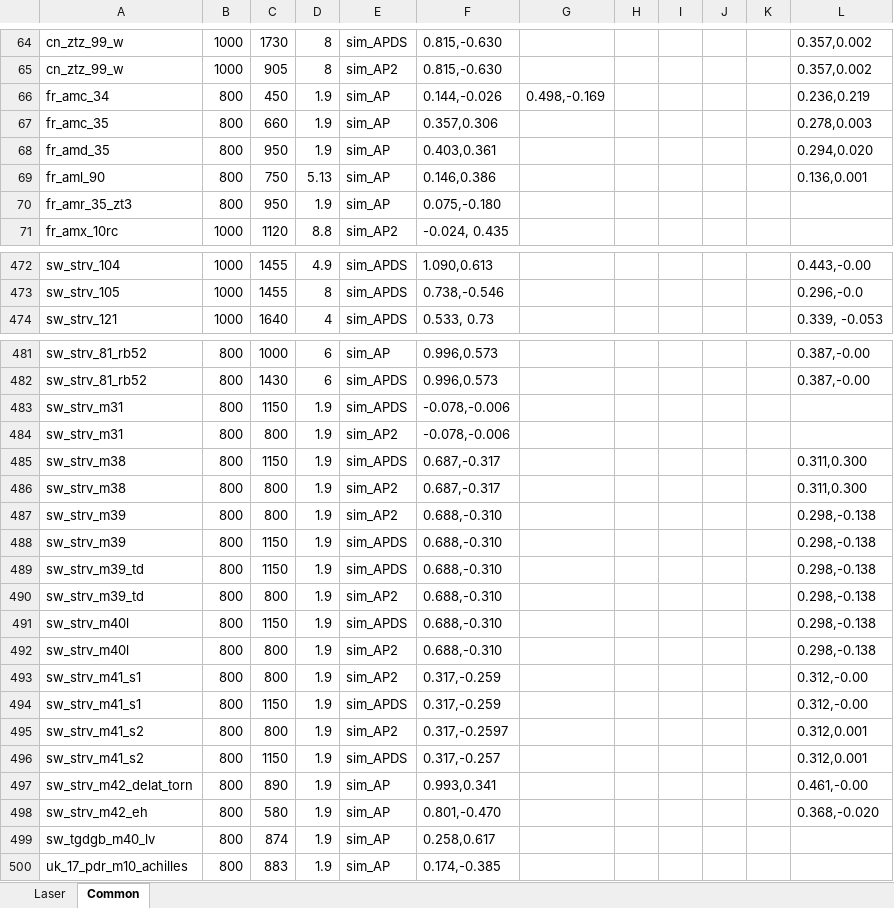
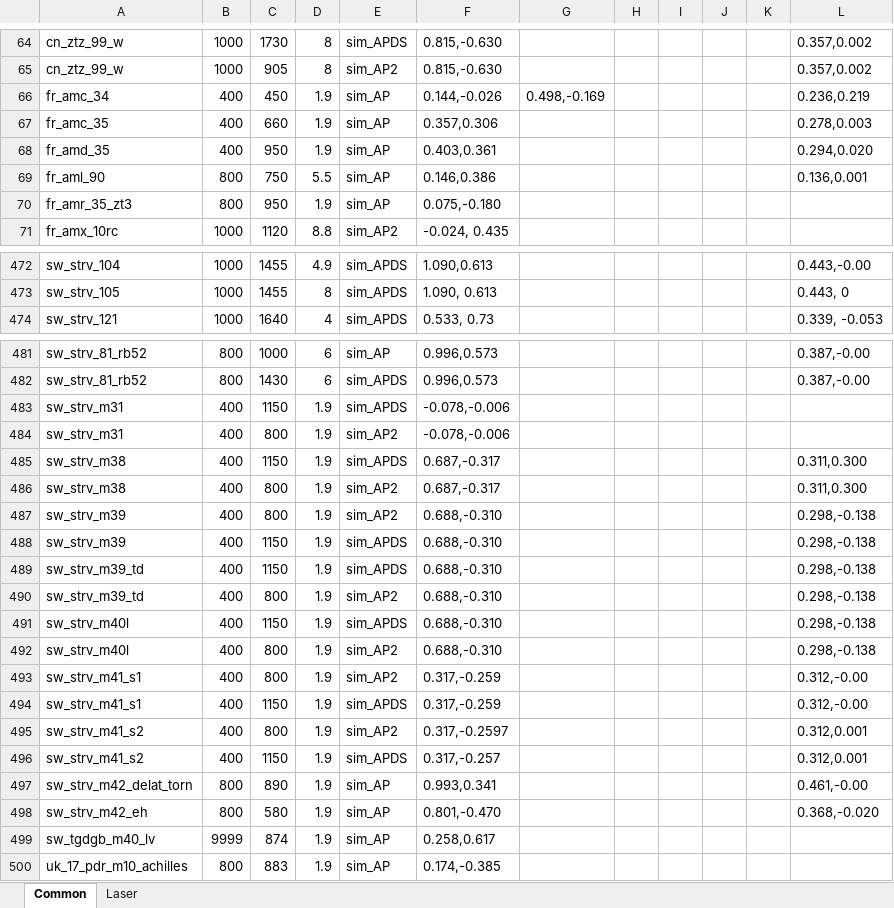
Before and after one commit to ShubbeLeontij/sightgenerator, an Excel workbook: data.xlsx, sheet Common, drawn as a sheet; only a part is shown, gaps mark what is left out; values as stored, in another font and other column widths than the file's, no cell formats; the diff covers the shown part only; the diff names each change by its address in the sheet, - before the commit and + after, or states it on an @@ line.

```diff
--- a/data.xlsx (sheet Common)
+++ b/data.xlsx (sheet Common)
@@ sheet tab order changed: Common | Laser @@
-B66:B68: 800
+B66:B68: 400
-D69: 5.13
+D69: 5.5
-F473: 0.738,-0.546
+F473: 1.090, 0.613
-L473: 0.296,-0.0
+L473: 0.443, 0
-B483:B496: 800
+B483:B496: 400
-B499: 800
+B499: 9999
```
Also changed, not shown: 19 added rows and 64 edited cells elsewhere in this sheet, sheet Laser, cell formats.
